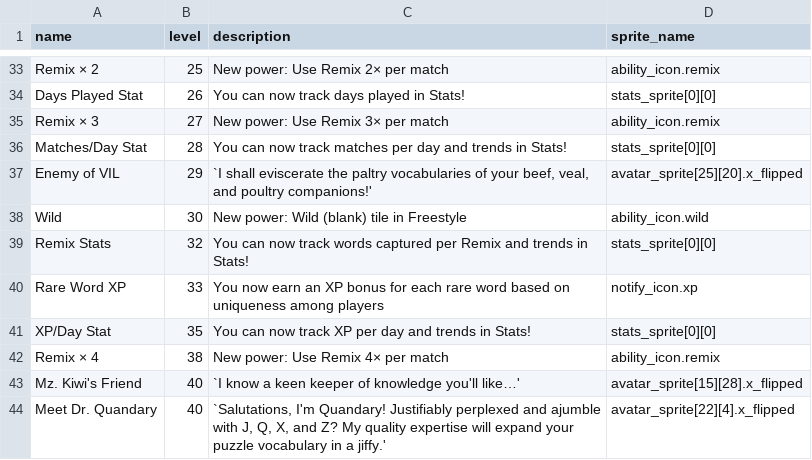
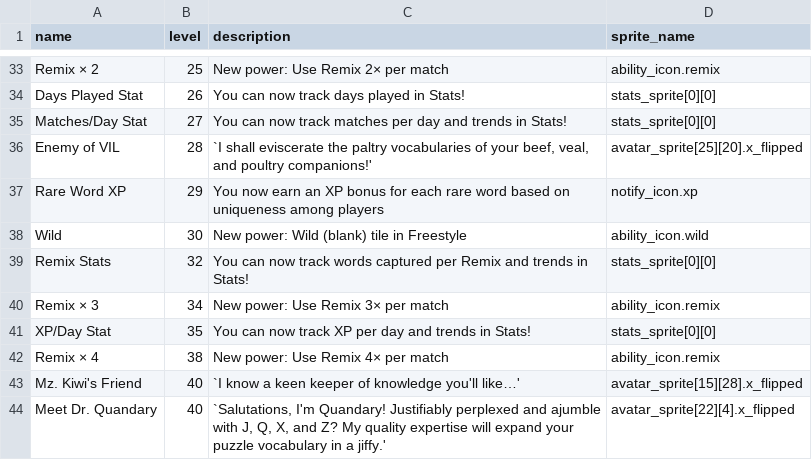
Before and after one commit to morgan3d/quadplay, a CSV file: games/find_word/ability.csv, drawn as a sheet; only a part is shown, gaps mark what is left out.

```diff
--- a/games/find_word/ability.csv
+++ b/games/find_word/ability.csv
@@ -34,8 +34,8 @@ Remix × 2,25,"New power: Use Remix 2× per match",ability_icon.remix
 Days Played Stat,26,"You can now track days played in Stats!",stats_sprite[0][0]
-Remix × 3,27,"New power: Use Remix 3× per match",ability_icon.remix
-Matches/Day Stat,28,"You can now track matches per day and trends in Stats!",stats_sprite[0][0]
-Enemy of VIL,29,"`I shall eviscerate the paltry vocabularies of your beef, veal, and poultry companions!'",avatar_sprite[25][20].x_flipped
+Matches/Day Stat,27,"You can now track matches per day and trends in Stats!",stats_sprite[0][0]
+Enemy of VIL,28,"`I shall eviscerate the paltry vocabularies of your beef, veal, and poultry companions!'",avatar_sprite[25][20].x_flipped
+Rare Word XP,29,"You now earn an XP bonus for each rare word based on uniqueness among players",notify_icon.xp
 Wild,30,"New power: Wild (blank) tile in Freestyle",ability_icon.wild
 Remix Stats,32,"You can now track words captured per Remix and trends in Stats!",stats_sprite[0][0]
-Rare Word XP,33,"You now earn an XP bonus for each rare word based on uniqueness among players",notify_icon.xp
+Remix × 3,34,"New power: Use Remix 3× per match",ability_icon.remix
 XP/Day Stat,35,"You can now track XP per day and trends in Stats!",stats_sprite[0][0]
```
